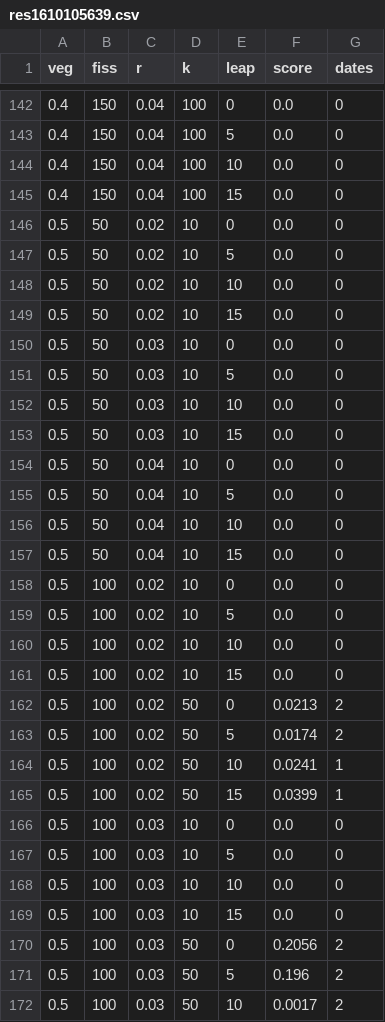
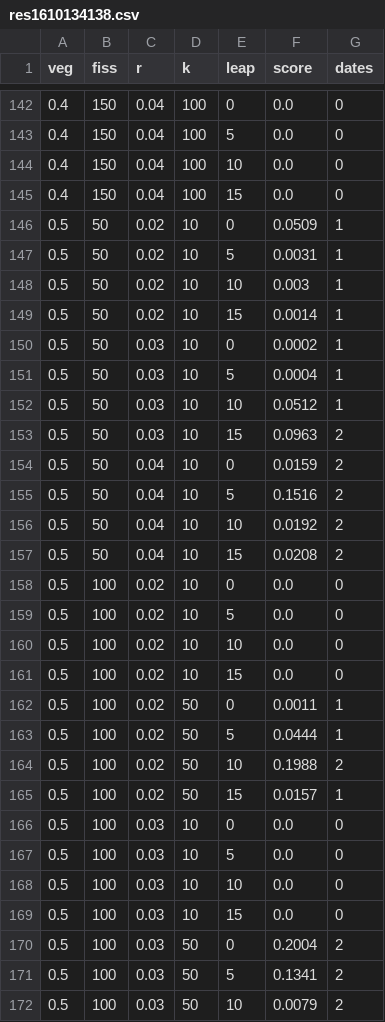
Before and after one commit to jgregoriods/expand-cpp, a CSV file: res1610134138.csv (was res1610105639.csv), drawn as a sheet; only a part is shown, gaps mark what is left out; the diff covers the shown part only.

```diff
--- a/res1610105639.csv
+++ b/res1610134138.csv
@@ -145,14 +145,14 @@ veg,fiss,r,k,leap,score,dates
 0.4,150,0.04,100,15,0.0,0
-0.5,50,0.02,10,0,0.0,0
-0.5,50,0.02,10,5,0.0,0
-0.5,50,0.02,10,10,0.0,0
-0.5,50,0.02,10,15,0.0,0
-0.5,50,0.03,10,0,0.0,0
-0.5,50,0.03,10,5,0.0,0
-0.5,50,0.03,10,10,0.0,0
-0.5,50,0.03,10,15,0.0,0
-0.5,50,0.04,10,0,0.0,0
-0.5,50,0.04,10,5,0.0,0
-0.5,50,0.04,10,10,0.0,0
-0.5,50,0.04,10,15,0.0,0
+0.5,50,0.02,10,0,0.0509,1
+0.5,50,0.02,10,5,0.0031,1
+0.5,50,0.02,10,10,0.003,1
+0.5,50,0.02,10,15,0.0014,1
+0.5,50,0.03,10,0,0.0002,1
+0.5,50,0.03,10,5,0.0004,1
+0.5,50,0.03,10,10,0.0512,1
+0.5,50,0.03,10,15,0.0963,2
+0.5,50,0.04,10,0,0.0159,2
+0.5,50,0.04,10,5,0.1516,2
+0.5,50,0.04,10,10,0.0192,2
+0.5,50,0.04,10,15,0.0208,2
 0.5,100,0.02,10,0,0.0,0
@@ -161,6 +161,6 @@ veg,fiss,r,k,leap,score,dates
 0.5,100,0.02,10,15,0.0,0
-0.5,100,0.02,50,0,0.0213,2
-0.5,100,0.02,50,5,0.0174,2
-0.5,100,0.02,50,10,0.0241,1
-0.5,100,0.02,50,15,0.0399,1
+0.5,100,0.02,50,0,0.0011,1
+0.5,100,0.02,50,5,0.0444,1
+0.5,100,0.02,50,10,0.1988,2
+0.5,100,0.02,50,15,0.0157,1
 0.5,100,0.03,10,0,0.0,0
@@ -169,4 +169,4 @@ veg,fiss,r,k,leap,score,dates
 0.5,100,0.03,10,15,0.0,0
-0.5,100,0.03,50,0,0.2056,2
-0.5,100,0.03,50,5,0.196,2
-0.5,100,0.03,50,10,0.0017,2
+0.5,100,0.03,50,0,0.2004,2
+0.5,100,0.03,50,5,0.1341,2
+0.5,100,0.03,50,10,0.0079,2
```
Also changed, not shown: 89 edited cells elsewhere in this file, output/dates.csv, 7 other files.
